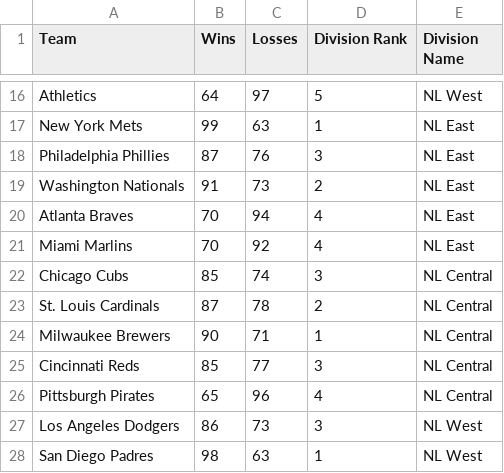
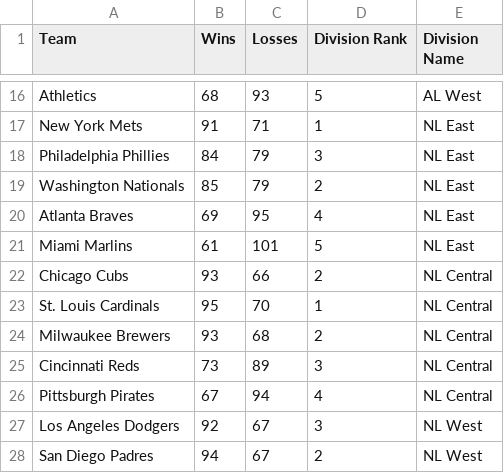
Before and after one commit to AspireVenom/EloSystem, a CSV file: simulated_standings.csv, drawn as a sheet; only a part is shown, gaps mark what is left out; the diff covers the shown part only; the diff names each change by its address in the sheet, - before the commit and + after, or states it on an @@ line.

```diff
--- a/simulated_standings.csv
+++ b/simulated_standings.csv
-B16 (Wins): 64
+B16 (Wins): 68
-C16 (Losses): 97
+C16 (Losses): 93
-E16 (Division Name): NL West
+E16 (Division Name): AL West
-B17 (Wins): 99
+B17 (Wins): 91
-C17 (Losses): 63
+C17 (Losses): 71
-B18 (Wins): 87
+B18 (Wins): 84
-C18 (Losses): 76
+C18 (Losses): 79
-B19 (Wins): 91
+B19 (Wins): 85
-C19 (Losses): 73
+C19 (Losses): 79
-B20 (Wins): 70
+B20 (Wins): 69
-C20 (Losses): 94
+C20 (Losses): 95
-B21 (Wins): 70
+B21 (Wins): 61
-C21 (Losses): 92
+C21 (Losses): 101
-D21 (Division Rank): 4
+D21 (Division Rank): 5
-B22 (Wins): 85
+B22 (Wins): 93
-C22 (Losses): 74
+C22 (Losses): 66
-D22 (Division Rank): 3
+D22 (Division Rank): 2
-B23 (Wins): 87
+B23 (Wins): 95
-C23 (Losses): 78
+C23 (Losses): 70
-D23 (Division Rank): 2
+D23 (Division Rank): 1
-B24 (Wins): 90
+B24 (Wins): 93
-C24 (Losses): 71
+C24 (Losses): 68
-D24 (Division Rank): 1
+D24 (Division Rank): 2
-B25 (Wins): 85
+B25 (Wins): 73
-C25 (Losses): 77
+C25 (Losses): 89
-B26 (Wins): 65
+B26 (Wins): 67
-C26 (Losses): 96
+C26 (Losses): 94
-B27 (Wins): 86
+B27 (Wins): 92
-C27 (Losses): 73
+C27 (Losses): 67
-B28 (Wins): 98
+B28 (Wins): 94
-C28 (Losses): 63
+C28 (Losses): 67
-D28 (Division Rank): 1
+D28 (Division Rank): 2
```
Also changed, not shown: 3 added rows, 3 removed rows and 34 edited cells elsewhere in this file, final_elo_ratings.csv, mlb_standings.csv, 2 other files.
